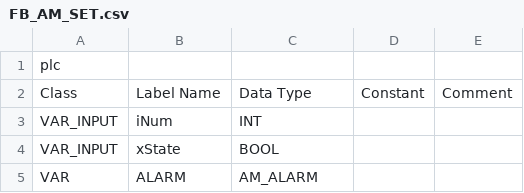
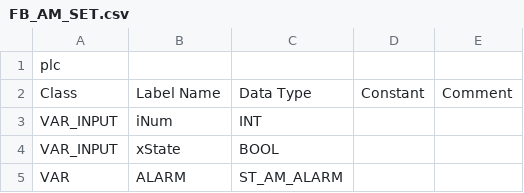
Before and after one commit to Serhioromano/gxw2-libraries, a CSV file: libraries/AlarmManager/POU/FB_AM_SET.csv, drawn as a sheet; the diff names each change by its address in the sheet, - before the commit and + after, or states it on an @@ line.

```diff
--- a/libraries/AlarmManager/POU/FB_AM_SET.csv
+++ b/libraries/AlarmManager/POU/FB_AM_SET.csv
-C5: AM_ALARM
+C5: ST_AM_ALARM
```
Also changed, not shown: 14 other files.
